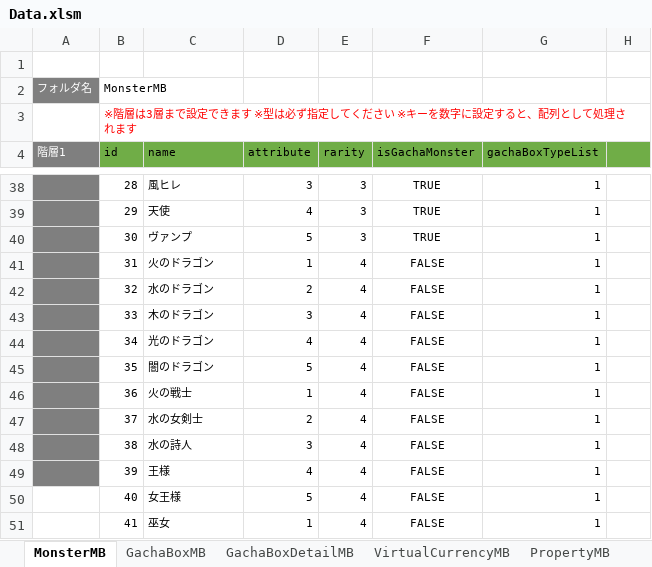
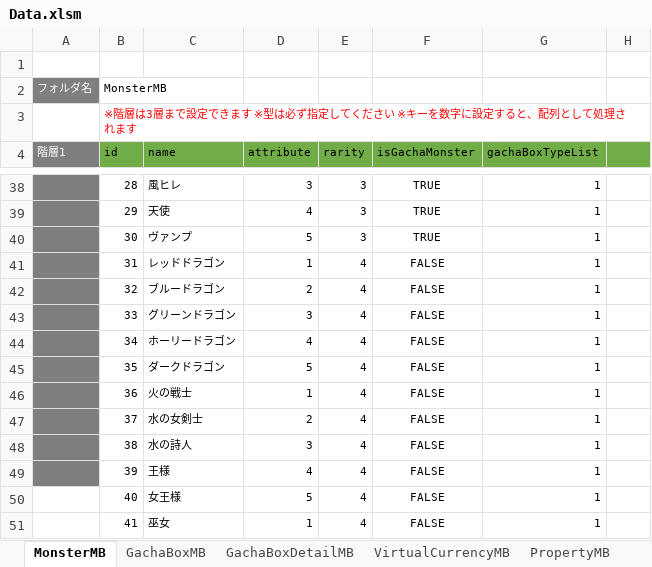
Before and after one commit to kimkimkimkimkim/PuzzleMonster, an Excel workbook: Assets/PlayFabData/Excel/Data.xlsm, sheet MonsterMB, drawn as a sheet; only a part is shown, gaps mark what is left out; values as stored, in another font and other column widths than the file's, no borders; charts and pictures not drawn; the diff names each change by its address in the sheet, - before the commit and + after, or states it on an @@ line.

```diff
--- a/Assets/PlayFabData/Excel/Data.xlsm (sheet MonsterMB)
+++ b/Assets/PlayFabData/Excel/Data.xlsm (sheet MonsterMB)
-C41 (name): 火のドラゴン
+C41 (name): レッドドラゴン
-C42 (name): 水のドラゴン
+C42 (name): ブルードラゴン
-C43 (name): 木のドラゴン
+C43 (name): グリーンドラゴン
-C44 (name): 光のドラゴン
+C44 (name): ホーリードラゴン
-C45 (name): 闇のドラゴン
+C45 (name): ダークドラゴン
```
Also changed, not shown: sheet QuestMB, sheet QuestCategoryMB.
